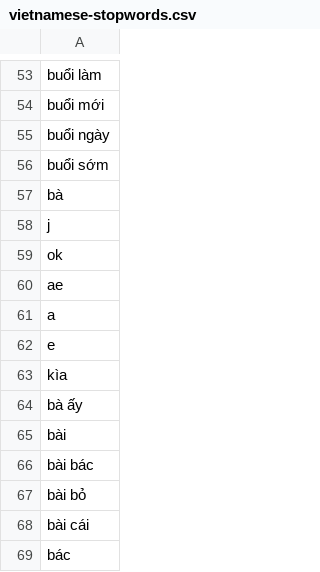
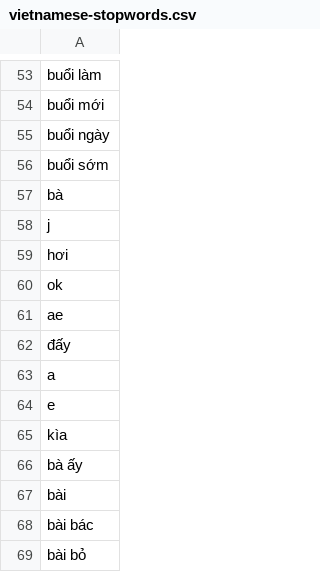
Before and after one commit to Legend0fHell/ait2006-data-processing-final, a CSV file: vietnamese-stopwords.csv, drawn as a sheet; only a part is shown, gaps mark what is left out; the shorter side is filled out with more unchanged rows.

```diff
--- a/vietnamese-stopwords.csv
+++ b/vietnamese-stopwords.csv
@@ -58,4 +58,6 @@ bà
 j
+hơi
 ok
 ae
+đấy
 a
```
Also changed, not shown: 1 other file.
